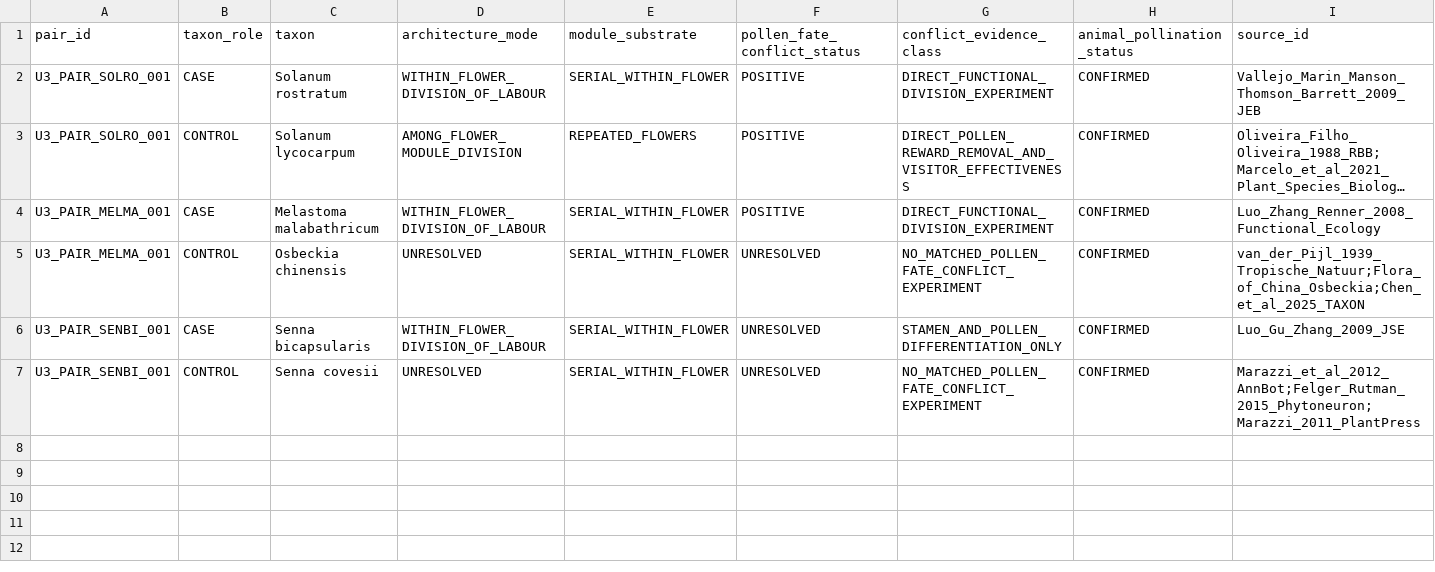
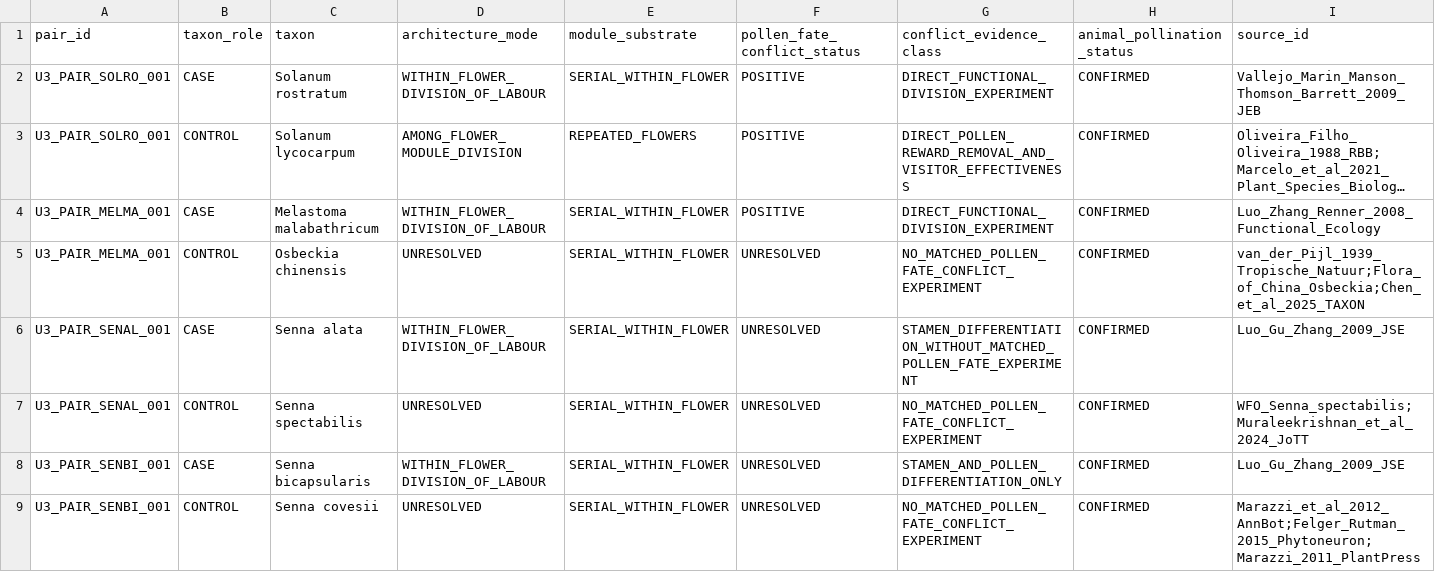
Before and after one commit to zuizui0223/balance, a CSV file: data/BALANCE_PLANT_U3_MATCHED_EXTRACTION_V1.csv, drawn as a sheet; only a part is shown; long unchanged cells end in …; rows hold the shown columns only; the diff names each change by its address in the sheet, - before the commit and + after, or states it on an @@ line.

Commit message:
Register Senna alata spectabilis extraction

```diff
--- a/data/BALANCE_PLANT_U3_MATCHED_EXTRACTION_V1.csv
+++ b/data/BALANCE_PLANT_U3_MATCHED_EXTRACTION_V1.csv
+row 6: U3_PAIR_SENAL_001 | CASE | Senna alata | WITHIN_FLOWER_DIVISION_OF_LABOUR | SERIAL_WITHIN_FLOWER | UNRESOLVED | STAMEN_DIFFERENTIATION_WITHOUT_MATCHED_POLLEN_FATE_EXPERIMENT | CONFIRMED | Luo_Gu_Zhang_2009_JSE
+row 7: U3_PAIR_SENAL_001 | CONTROL | Senna spectabilis | UNRESOLVED | SERIAL_WITHIN_FLOWER | UNRESOLVED | NO_MATCHED_POLLEN_FATE_CONFLICT_EXPERIMENT | CONFIRMED | WFO_Senna_spectabilis;Muraleekrishnan_et_al_2024_JoTT
```
